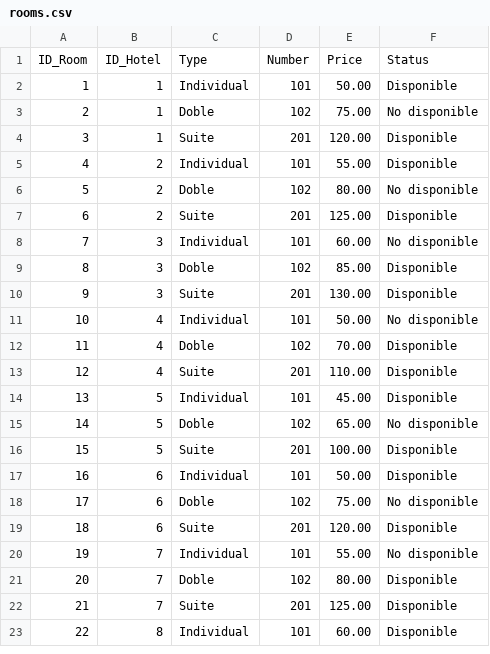
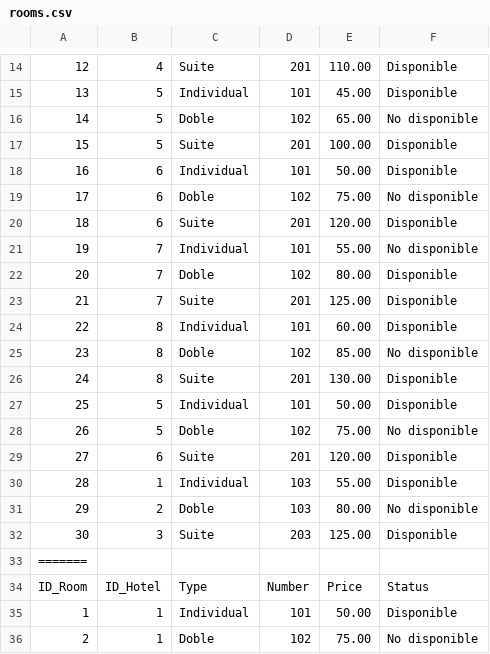
Before and after one commit to MontserratNunez/api_hotel_test, a CSV file: code/information/rooms.csv, drawn as a sheet; only a part is shown, gaps mark what is left out; the shorter side is filled out with more unchanged rows; the diff covers the shown part only; the diff names each change by its address in the sheet, - before the commit and + after, or states it on an @@ line.

```diff
--- a/code/information/rooms.csv
+++ b/code/information/rooms.csv
+row 14: 12 | 4 | Suite | 201 | 110.00 | Disponible
+row 15: 13 | 5 | Individual | 101 | 45.00 | Disponible
+row 16: 14 | 5 | Doble | 102 | 65.00 | No disponible
+row 17: 15 | 5 | Suite | 201 | 100.00 | Disponible
+row 18: 16 | 6 | Individual | 101 | 50.00 | Disponible
+row 19: 17 | 6 | Doble | 102 | 75.00 | No disponible
+row 20: 18 | 6 | Suite | 201 | 120.00 | Disponible
+row 21: 19 | 7 | Individual | 101 | 55.00 | No disponible
+row 22: 20 | 7 | Doble | 102 | 80.00 | Disponible
+row 23: 21 | 7 | Suite | 201 | 125.00 | Disponible
+row 24: 22 | 8 | Individual | 101 | 60.00 | Disponible
+row 25: 23 | 8 | Doble | 102 | 85.00 | No disponible
+row 26: 24 | 8 | Suite | 201 | 130.00 | Disponible
+row 27: 25 | 5 | Individual | 101 | 50.00 | Disponible
+row 28: 26 | 5 | Doble | 102 | 75.00 | No disponible
+row 29: 27 | 6 | Suite | 201 | 120.00 | Disponible
+row 30: 28 | 1 | Individual | 103 | 55.00 | Disponible
+row 31: 29 | 2 | Doble | 103 | 80.00 | No disponible
+row 32: 30 | 3 | Suite | 203 | 125.00 | Disponible
+row 33: =======
```
Also changed, not shown: 14 added rows elsewhere in this file, code/information/hotels.csv, code/information/passengers.csv, 5 other files.
